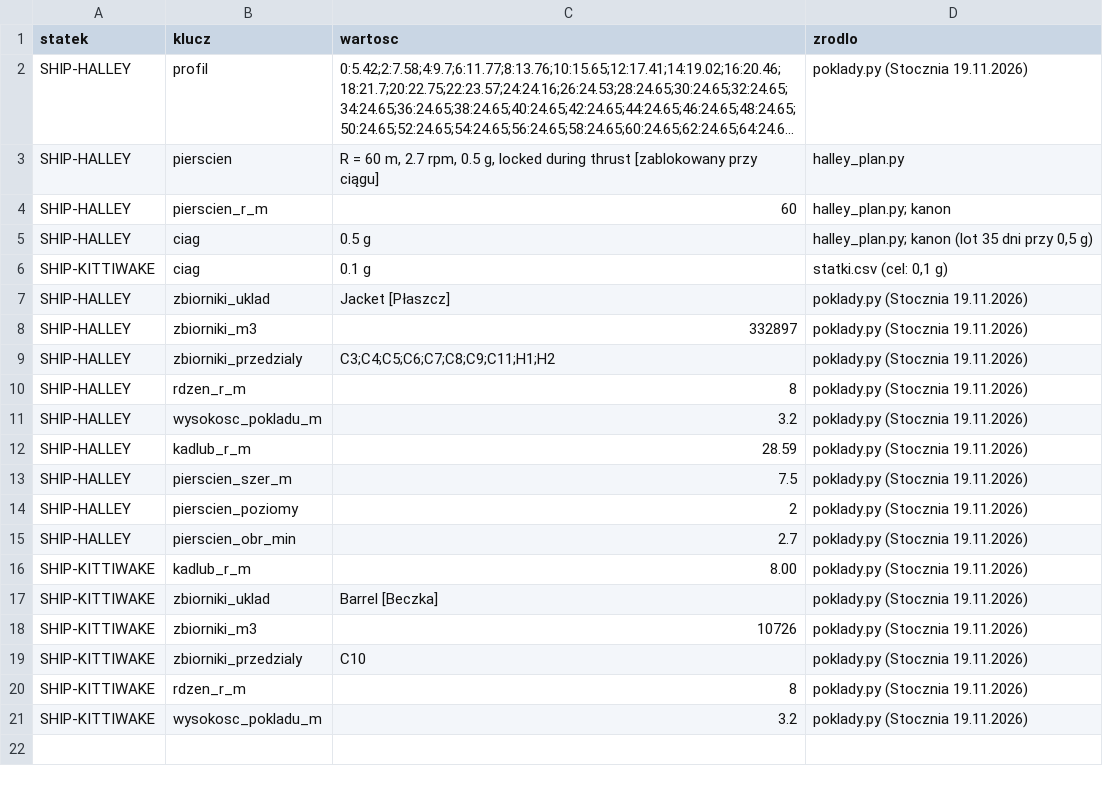
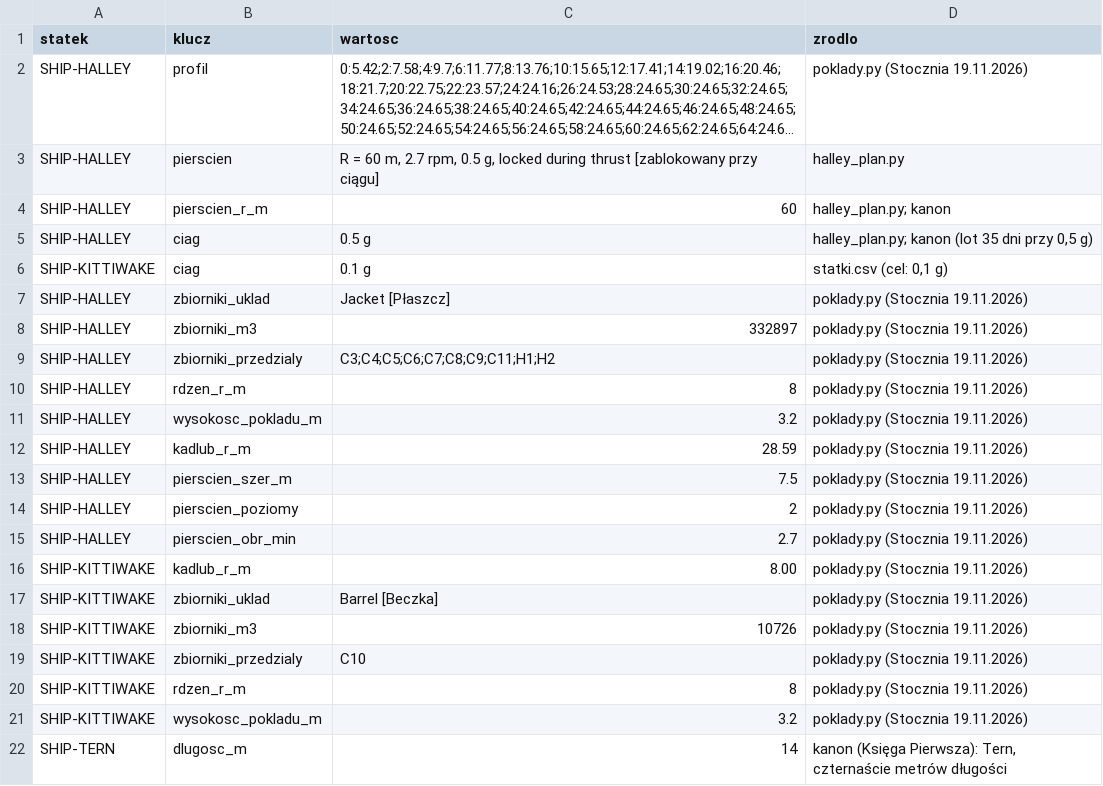
Before and after one commit to himikogalaxy/himiko, a CSV file: plan_ksztalt.csv, drawn as a sheet; long unchanged cells end in …; the diff names each change by its address in the sheet, - before the commit and + after, or states it on an @@ line.

```diff
--- a/plan_ksztalt.csv
+++ b/plan_ksztalt.csv
+row 22: SHIP-TERN | dlugosc_m | 14 | kanon (Księga Pierwsza): Tern, czternaście metrów długości
```
Also changed, not shown: jednostki.csv, numery.csv, 2 other files.
